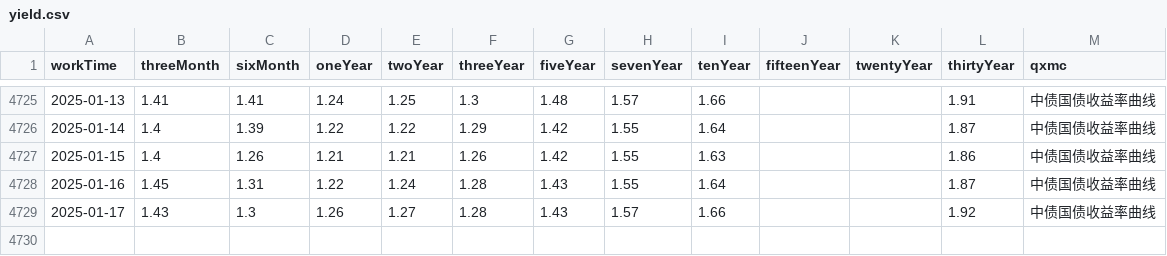
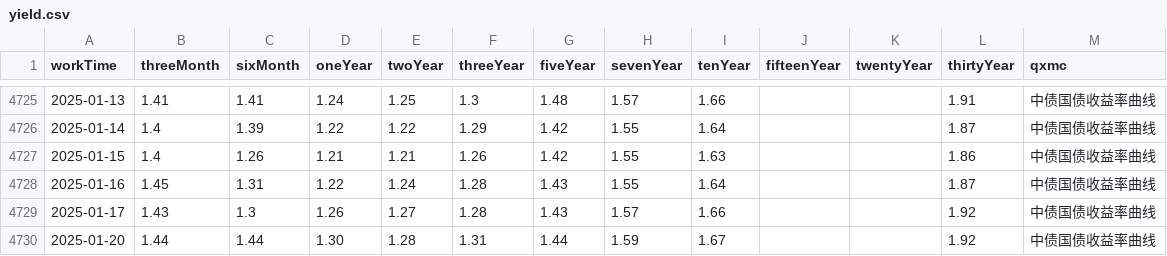
Before and after one commit to AFAN-LIFE/macropage, a CSV file: data/yield.csv, drawn as a sheet; only a part is shown, gaps mark what is left out.

```diff
--- a/data/yield.csv
+++ b/data/yield.csv
@@ -4729 +4729,2 @@ workTime,threeMonth,sixMonth,oneYear,twoYear,threeYear,fiveYear,sevenYear,tenYea
 2025-01-17,1.43,1.3,1.26,1.27,1.28,1.43,1.57,1.66,,,1.92,中债国债收益率曲线
+2025-01-20,1.44,1.44,1.30,1.28,1.31,1.44,1.59,1.67,,,1.92,中债国债收益率曲线
```
Also changed, not shown: data/tf_continuous.csv, 1 other file.
